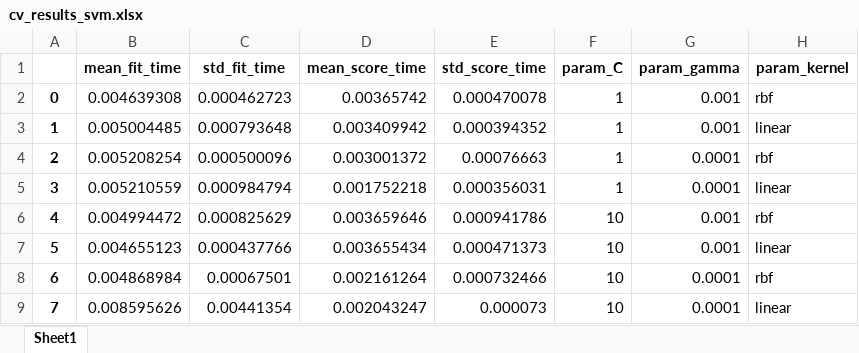
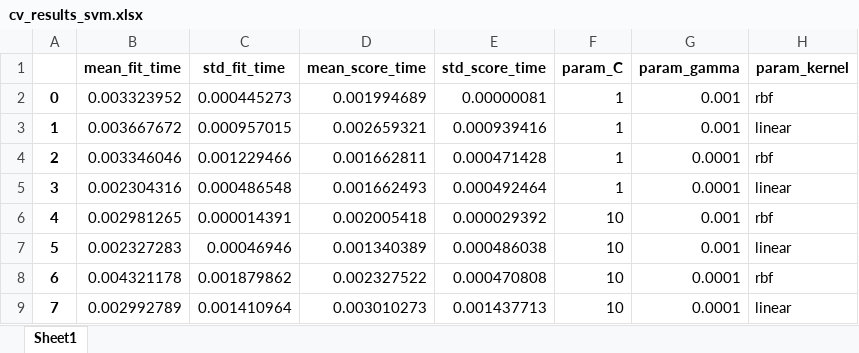
Before and after one commit to theThing92/dialogue_managment_demo, an Excel workbook: data/cv_results_svm.xlsx, sheet Sheet1, drawn as a sheet; only a part is shown; values as stored, in another font and other column widths than the file's, no borders; the diff covers the shown part only; the diff names each change by its address in the sheet, - before the commit and + after, or states it on an @@ line.

```diff
--- a/data/cv_results_svm.xlsx (sheet Sheet1)
+++ b/data/cv_results_svm.xlsx (sheet Sheet1)
-B2 (mean_fit_time): 0.004639308
+B2 (mean_fit_time): 0.003323952
-C2 (std_fit_time): 0.000462723
+C2 (std_fit_time): 0.000445273
-D2 (mean_score_time): 0.00365742
+D2 (mean_score_time): 0.001994689
-E2 (std_score_time): 0.000470078
+E2 (std_score_time): 0.00000081
-B3 (mean_fit_time): 0.005004485
+B3 (mean_fit_time): 0.003667672
-C3 (std_fit_time): 0.000793648
+C3 (std_fit_time): 0.000957015
-D3 (mean_score_time): 0.003409942
+D3 (mean_score_time): 0.002659321
-E3 (std_score_time): 0.000394352
+E3 (std_score_time): 0.000939416
-B4 (mean_fit_time): 0.005208254
+B4 (mean_fit_time): 0.003346046
-C4 (std_fit_time): 0.000500096
+C4 (std_fit_time): 0.001229466
-D4 (mean_score_time): 0.003001372
+D4 (mean_score_time): 0.001662811
-E4 (std_score_time): 0.00076663
+E4 (std_score_time): 0.000471428
-B5 (mean_fit_time): 0.005210559
+B5 (mean_fit_time): 0.002304316
-C5 (std_fit_time): 0.000984794
+C5 (std_fit_time): 0.000486548
-D5 (mean_score_time): 0.001752218
+D5 (mean_score_time): 0.001662493
-E5 (std_score_time): 0.000356031
+E5 (std_score_time): 0.000492464
-B6 (mean_fit_time): 0.004994472
+B6 (mean_fit_time): 0.002981265
-C6 (std_fit_time): 0.000825629
+C6 (std_fit_time): 0.000014391
-D6 (mean_score_time): 0.003659646
+D6 (mean_score_time): 0.002005418
-E6 (std_score_time): 0.000941786
+E6 (std_score_time): 0.000029392
-B7 (mean_fit_time): 0.004655123
+B7 (mean_fit_time): 0.002327283
-C7 (std_fit_time): 0.000437766
+C7 (std_fit_time): 0.00046946
-D7 (mean_score_time): 0.003655434
+D7 (mean_score_time): 0.001340389
-E7 (std_score_time): 0.000471373
+E7 (std_score_time): 0.000486038
-B8 (mean_fit_time): 0.004868984
+B8 (mean_fit_time): 0.004321178
-C8 (std_fit_time): 0.00067501
+C8 (std_fit_time): 0.001879862
-D8 (mean_score_time): 0.002161264
+D8 (mean_score_time): 0.002327522
-E8 (std_score_time): 0.000732466
+E8 (std_score_time): 0.000470808
-B9 (mean_fit_time): 0.008595626
+B9 (mean_fit_time): 0.002992789
-C9 (std_fit_time): 0.00441354
+C9 (std_fit_time): 0.001410964
-D9 (mean_score_time): 0.002043247
+D9 (mean_score_time): 0.003010273
-E9 (std_score_time): 0.000073
+E9 (std_score_time): 0.001437713
```
Also changed, not shown: 32 edited cells elsewhere in this sheet, 7 other files.
